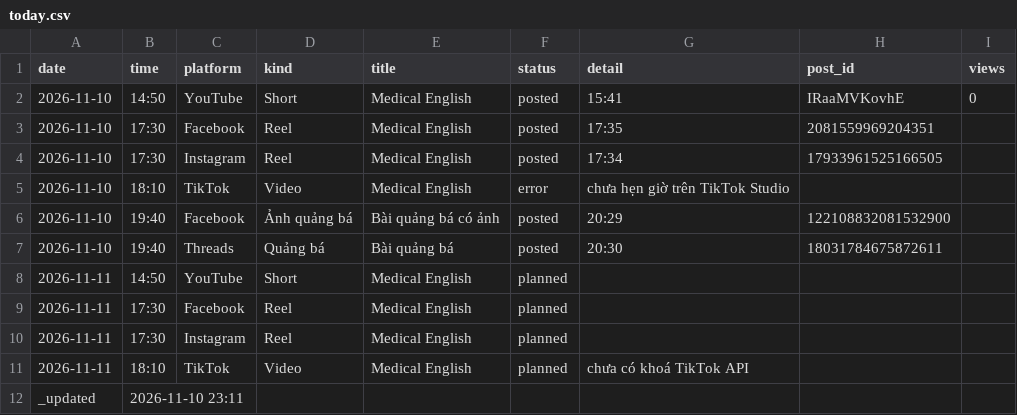
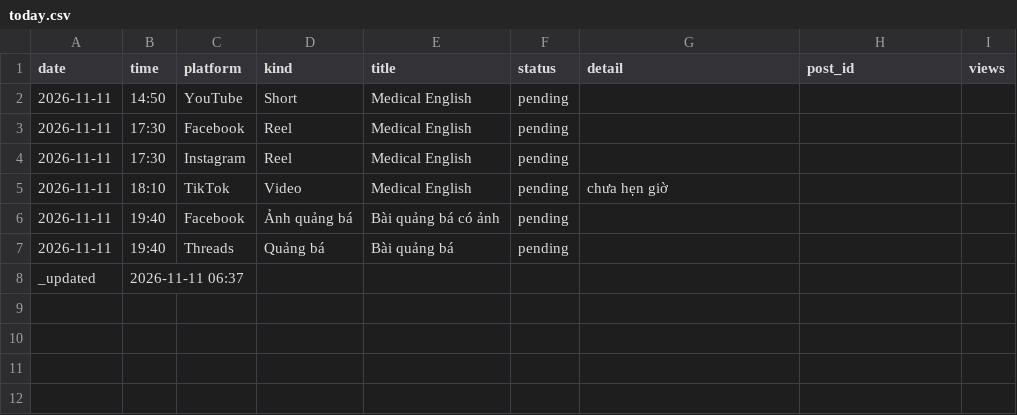
Before and after one commit to ge4uhealthsciences-creator/medvocab-lab, a CSV file: status/today.csv, drawn as a sheet.

```diff
--- a/status/today.csv
+++ b/status/today.csv
@@ -1,12 +1,8 @@
 date,time,platform,kind,title,status,detail,post_id,views
-2026-11-10,14:50,YouTube,Short,Medical English,posted,15:41,IRaaMVKovhE,0
-2026-11-10,17:30,Facebook,Reel,Medical English,posted,17:35,2081559969204351,
-2026-11-10,17:30,Instagram,Reel,Medical English,posted,17:34,17933961525166505,
-2026-11-10,18:10,TikTok,Video,Medical English,error,chưa hẹn giờ trên TikTok Studio,,
-2026-11-10,19:40,Facebook,Ảnh quảng bá,Bài quảng bá có ảnh,posted,20:29,122108832081532900,
-2026-11-10,19:40,Threads,Quảng bá,Bài quảng bá,posted,20:30,18031784675872611,
-2026-11-11,14:50,YouTube,Short,Medical English,planned,,
-2026-11-11,17:30,Facebook,Reel,Medical English,planned,,
-2026-11-11,17:30,Instagram,Reel,Medical English,planned,,
-2026-11-11,18:10,TikTok,Video,Medical English,planned,chưa có khoá TikTok API,
-_updated,2026-11-10 23:11,,,,,,,
+2026-11-11,14:50,YouTube,Short,Medical English,pending,,,
+2026-11-11,17:30,Facebook,Reel,Medical English,pending,,,
+2026-11-11,17:30,Instagram,Reel,Medical English,pending,,,
+2026-11-11,18:10,TikTok,Video,Medical English,pending,chưa hẹn giờ,,
+2026-11-11,19:40,Facebook,Ảnh quảng bá,Bài quảng bá có ảnh,pending,,,
+2026-11-11,19:40,Threads,Quảng bá,Bài quảng bá,pending,,,
+_updated,2026-11-11 06:37,,,,,,,
```
